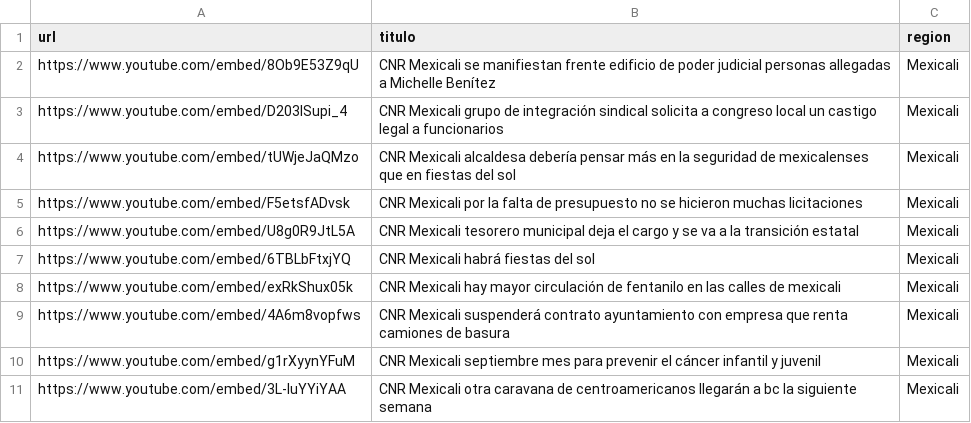
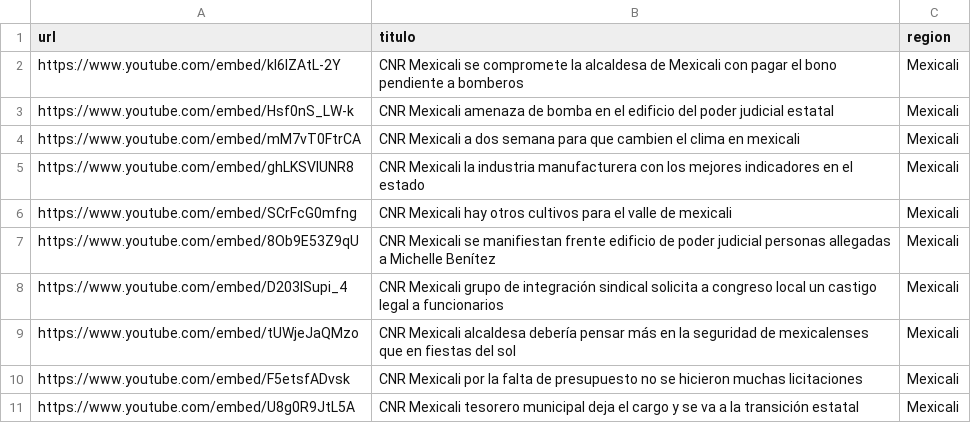
Before and after one commit to MauricioAlcala/cnr.tv, a CSV file: _data/mexicali.csv, drawn as a sheet; only a part is shown; the shorter side is filled out with more unchanged rows.

Commit message:
NOTAS SEPTIEMBRE 6

```diff
--- a/_data/mexicali.csv
+++ b/_data/mexicali.csv
@@ -1,2 +1,7 @@
 url,titulo,region
+https://www.youtube.com/embed/kl6IZAtL-2Y,"CNR Mexicali se compromete la alcaldesa de Mexicali con pagar el bono pendiente a bomberos",Mexicali
+https://www.youtube.com/embed/Hsf0nS_LW-k,"CNR Mexicali amenaza de bomba en el edificio del poder judicial estatal",Mexicali
+https://www.youtube.com/embed/mM7vT0FtrCA,"CNR Mexicali a dos semana para que cambien el clima en mexicali",Mexicali
+https://www.youtube.com/embed/ghLKSVlUNR8,"CNR Mexicali la industria manufacturera con los mejores indicadores en el estado",Mexicali
+https://www.youtube.com/embed/SCrFcG0mfng,"CNR Mexicali hay otros cultivos para el valle de mexicali",Mexicali
 https://www.youtube.com/embed/8Ob9E53Z9qU,"CNR Mexicali se manifiestan frente edificio de poder judicial personas allegadas a Michelle Benítez",Mexicali
```
